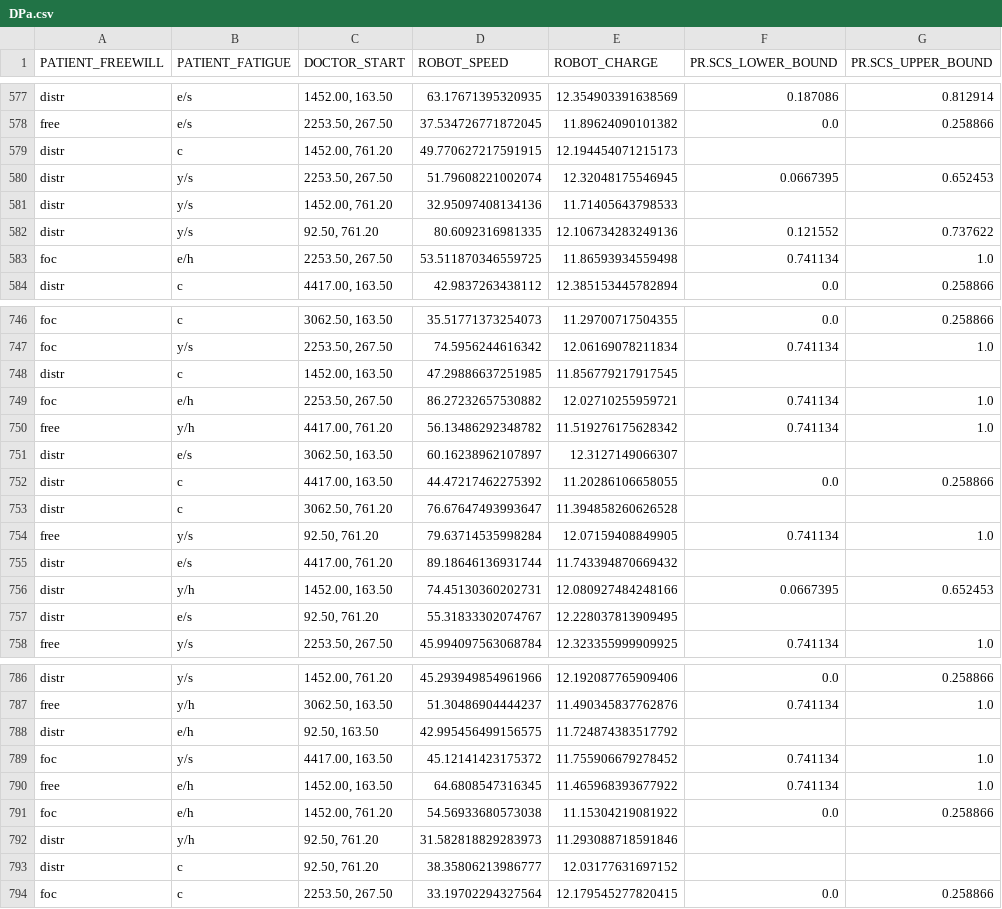
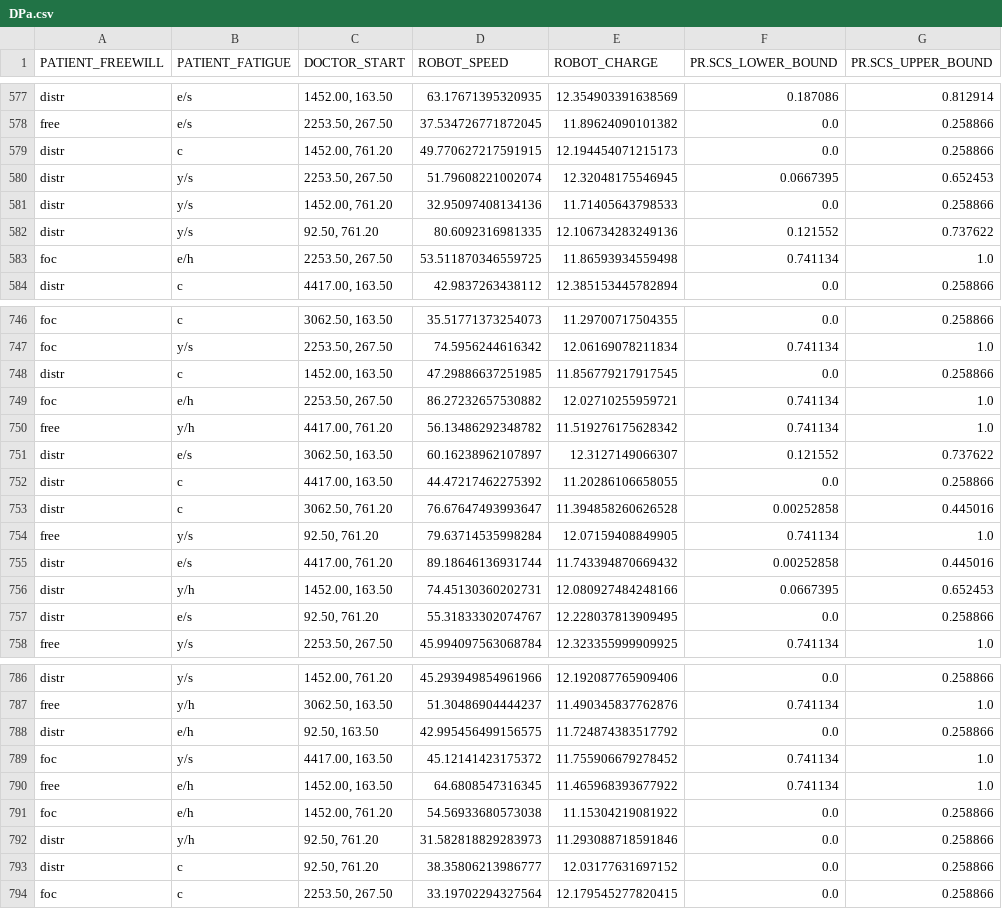
Before and after one commit to joaoribeirosl/hri_designtime, a CSV file: resources/upp_results/ease_exp/DPa.csv, drawn as a sheet; only a part is shown, gaps mark what is left out; the diff covers the shown part only.

Commit message:
upd res

```diff
--- a/resources/upp_results/ease_exp/DPa.csv
+++ b/resources/upp_results/ease_exp/DPa.csv
@@ -578,5 +578,5 @@ distr,e/s,"1452.00, 163.50",63.17671395320935,12.354903391638569,0.187086,0.8129
 free,e/s,"2253.50, 267.50",37.534726771872045,11.89624090101382,0.0,0.258866
-distr,c,"1452.00, 761.20",49.770627217591915,12.194454071215173,,
+distr,c,"1452.00, 761.20",49.770627217591915,12.194454071215173,0.0,0.258866
 distr,y/s,"2253.50, 267.50",51.79608221002074,12.32048175546945,0.0667395,0.652453
-distr,y/s,"1452.00, 761.20",32.95097408134136,11.71405643798533,,
+distr,y/s,"1452.00, 761.20",32.95097408134136,11.71405643798533,0.0,0.258866
 distr,y/s,"92.50, 761.20",80.6092316981335,12.106734283249136,0.121552,0.737622
@@ -747,12 +747,12 @@ foc,c,"3062.50, 163.50",35.51771373254073,11.29700717504355,0.0,0.258866
 foc,y/s,"2253.50, 267.50",74.5956244616342,12.06169078211834,0.741134,1.0
-distr,c,"1452.00, 163.50",47.29886637251985,11.856779217917545,,
+distr,c,"1452.00, 163.50",47.29886637251985,11.856779217917545,0.0,0.258866
 foc,e/h,"2253.50, 267.50",86.27232657530882,12.02710255959721,0.741134,1.0
 free,y/h,"4417.00, 761.20",56.13486292348782,11.519276175628342,0.741134,1.0
-distr,e/s,"3062.50, 163.50",60.16238962107897,12.3127149066307,,
+distr,e/s,"3062.50, 163.50",60.16238962107897,12.3127149066307,0.121552,0.737622
 distr,c,"4417.00, 163.50",44.47217462275392,11.20286106658055,0.0,0.258866
-distr,c,"3062.50, 761.20",76.67647493993647,11.394858260626528,,
+distr,c,"3062.50, 761.20",76.67647493993647,11.394858260626528,0.00252858,0.445016
 free,y/s,"92.50, 761.20",79.63714535998284,12.07159408849905,0.741134,1.0
-distr,e/s,"4417.00, 761.20",89.18646136931744,11.743394870669432,,
+distr,e/s,"4417.00, 761.20",89.18646136931744,11.743394870669432,0.00252858,0.445016
 distr,y/h,"1452.00, 163.50",74.45130360202731,12.080927484248166,0.0667395,0.652453
-distr,e/s,"92.50, 761.20",55.31833302074767,12.228037813909495,,
+distr,e/s,"92.50, 761.20",55.31833302074767,12.228037813909495,0.0,0.258866
 free,y/s,"2253.50, 267.50",45.994097563068784,12.323355999909925,0.741134,1.0
@@ -787,3 +787,3 @@ distr,y/s,"1452.00, 761.20",45.293949854961966,12.192087765909406,0.0,0.258866
 free,y/h,"3062.50, 163.50",51.30486904444237,11.490345837762876,0.741134,1.0
-distr,e/h,"92.50, 163.50",42.995456499156575,11.724874383517792,,
+distr,e/h,"92.50, 163.50",42.995456499156575,11.724874383517792,0.0,0.258866
 foc,y/s,"4417.00, 163.50",45.12141423175372,11.755906679278452,0.741134,1.0
@@ -791,4 +791,4 @@ free,e/h,"1452.00, 163.50",64.6808547316345,11.465968393677922,0.741134,1.0
 foc,e/h,"1452.00, 761.20",54.56933680573038,11.15304219081922,0.0,0.258866
-distr,y/h,"92.50, 761.20",31.582818829283973,11.293088718591846,,
-distr,c,"92.50, 761.20",38.35806213986777,12.03177631697152,,
+distr,y/h,"92.50, 761.20",31.582818829283973,11.293088718591846,0.0,0.258866
+distr,c,"92.50, 761.20",38.35806213986777,12.03177631697152,0.0,0.258866
 foc,c,"2253.50, 267.50",33.19702294327564,12.179545277820415,0.0,0.258866
```
Also changed, not shown: 70 edited cells elsewhere in this file.
